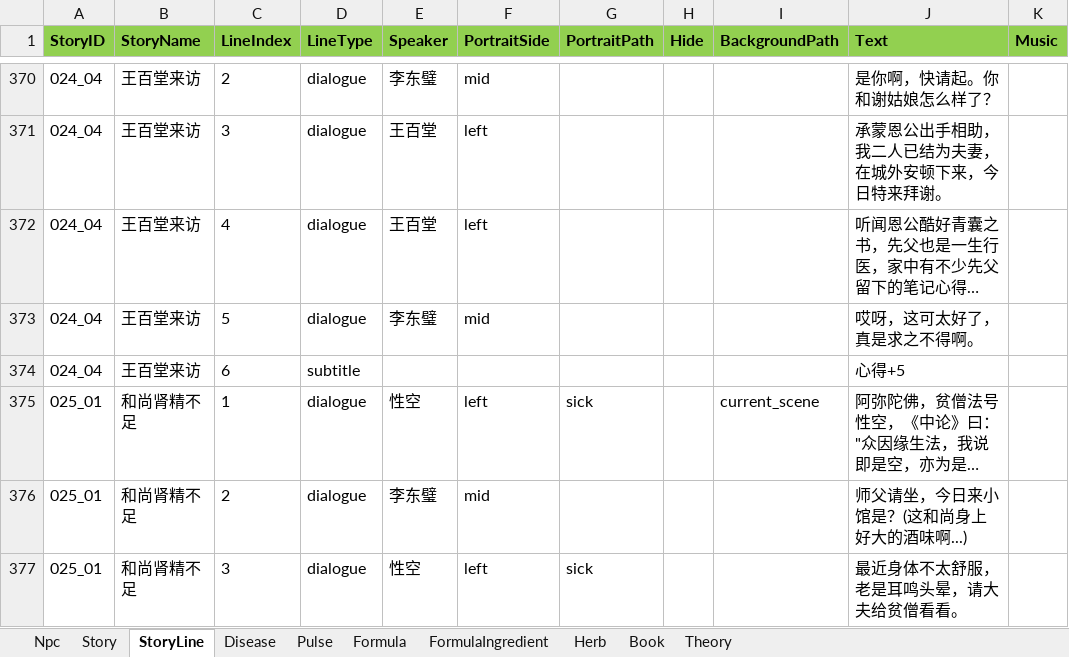
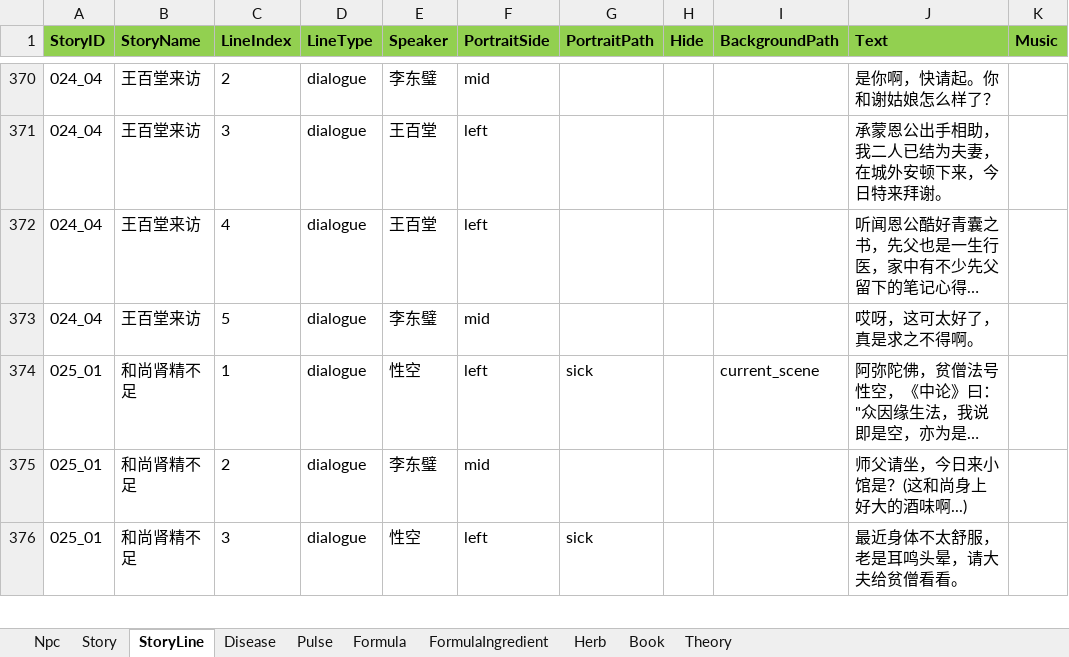
Before and after one commit to lqc19891229/Doctor, an Excel workbook: DataTables/Data.xlsx, sheet StoryLine, drawn as a sheet; only a part is shown, gaps mark what is left out; long unchanged cells end in …; values as stored, in another font and other column widths than the file's, no borders; the diff names each change by its address in the sheet, - before the commit and + after, or states it on an @@ line.

```diff
--- a/DataTables/Data.xlsx (sheet StoryLine)
+++ b/DataTables/Data.xlsx (sheet StoryLine)
-row 374: 024_04 | 王百堂来访 | 6 | subtitle |  |  |  |  |  | 心得+5
```
Also changed, not shown: sheet Story, DataTables/Data.backup_before_detailtext_import.xlsx, DataTables/剧情大纲.xlsx, 4 other files.
